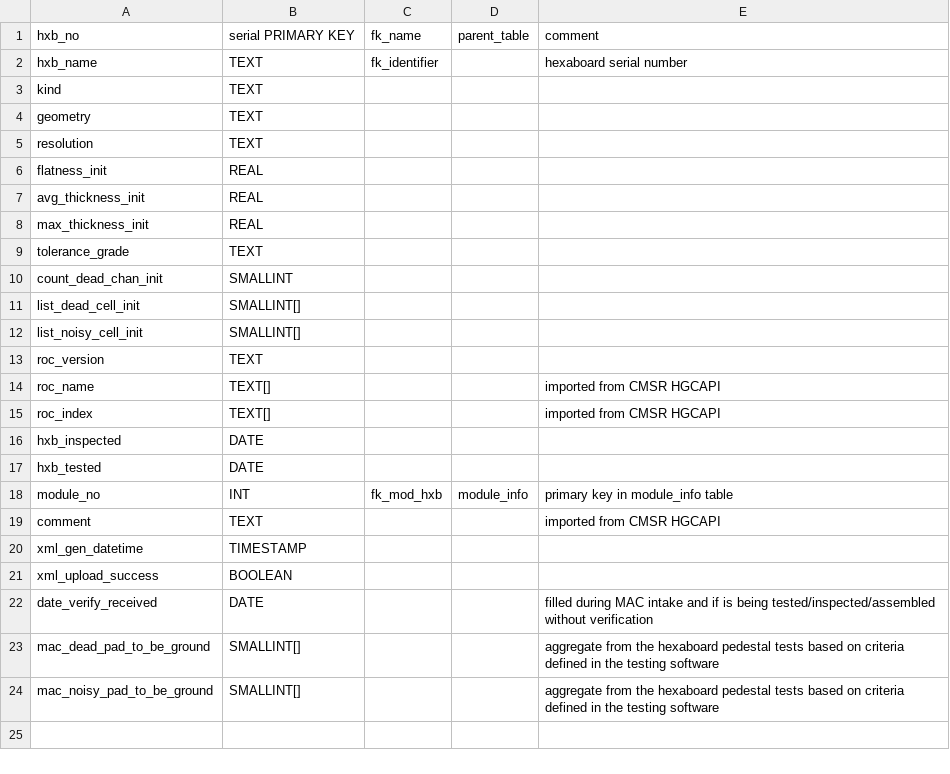
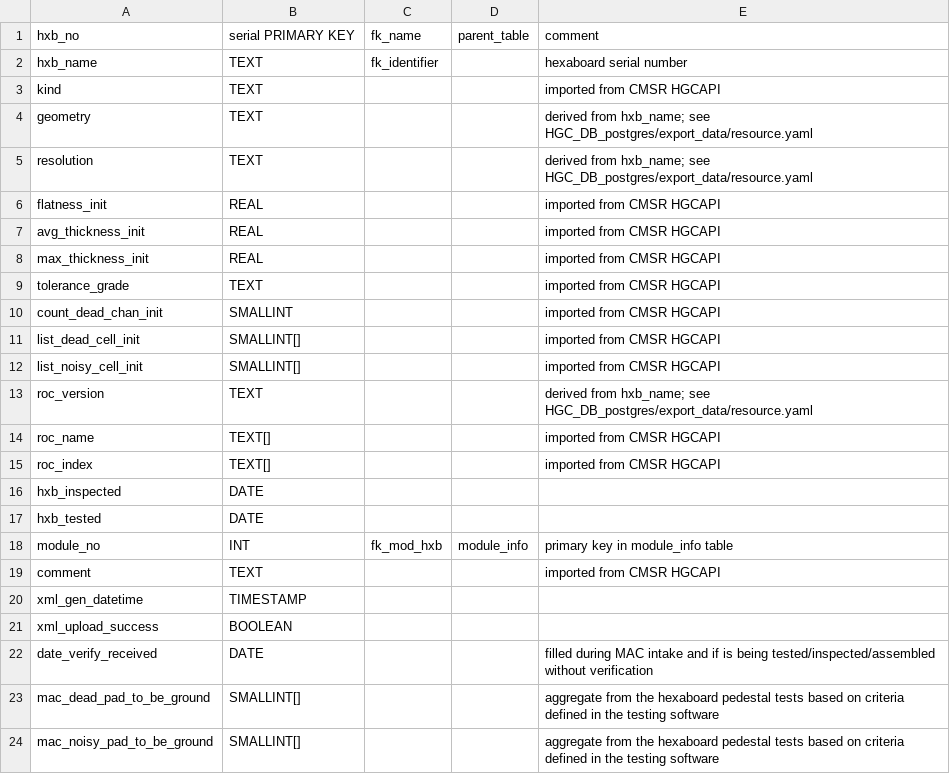
Before and after one commit to cmu-hgc-mac/HGC_DB_postgres, a CSV file: dbase_info/postgres_tables/hexaboard.csv, drawn as a sheet.

```diff
--- a/dbase_info/postgres_tables/hexaboard.csv
+++ b/dbase_info/postgres_tables/hexaboard.csv
@@ -2,13 +2,13 @@ hxb_no,serial PRIMARY KEY,fk_name,parent_table,comment
 hxb_name,TEXT,fk_identifier,,"hexaboard serial number"
-kind,TEXT,,,
-geometry,TEXT,,,
-resolution,TEXT,,,
-flatness_init,REAL,,,
-avg_thickness_init,REAL,,,
-max_thickness_init,REAL,,,
-tolerance_grade,TEXT,,,
-count_dead_chan_init,SMALLINT,,,
-list_dead_cell_init,SMALLINT[],,,
-list_noisy_cell_init,SMALLINT[],,,
-roc_version,TEXT,,,
+kind,TEXT,,,"imported from CMSR HGCAPI"
+geometry,TEXT,,,"derived from hxb_name; see HGC_DB_postgres/export_data/resource.yaml"
+resolution,TEXT,,,"derived from hxb_name; see HGC_DB_postgres/export_data/resource.yaml"
+flatness_init,REAL,,,"imported from CMSR HGCAPI"
+avg_thickness_init,REAL,,,"imported from CMSR HGCAPI"
+max_thickness_init,REAL,,,"imported from CMSR HGCAPI"
+tolerance_grade,TEXT,,,"imported from CMSR HGCAPI"
+count_dead_chan_init,SMALLINT,,,"imported from CMSR HGCAPI"
+list_dead_cell_init,SMALLINT[],,,"imported from CMSR HGCAPI"
+list_noisy_cell_init,SMALLINT[],,,"imported from CMSR HGCAPI"
+roc_version,TEXT,,,"derived from hxb_name; see HGC_DB_postgres/export_data/resource.yaml"
 roc_name,TEXT[],,,"imported from CMSR HGCAPI"
```
Also changed, not shown: dbase_info/postgres_tables/baseplate.csv, dbase_info/postgres_tables/sensor.csv.
